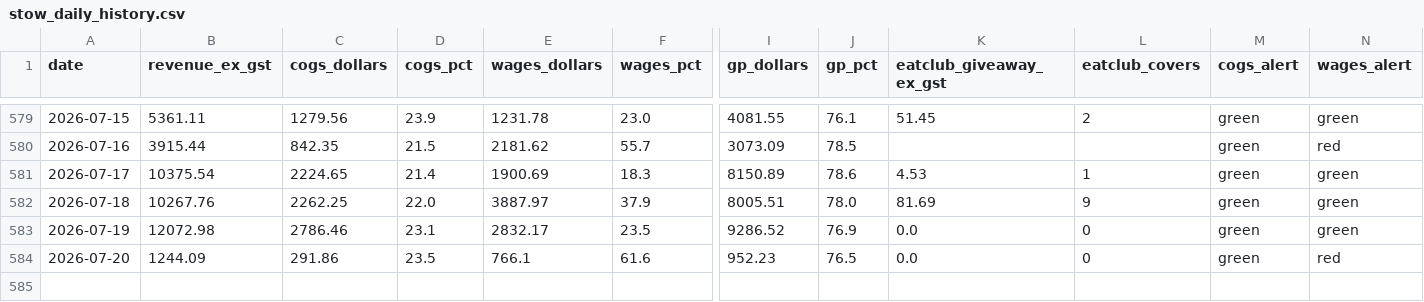
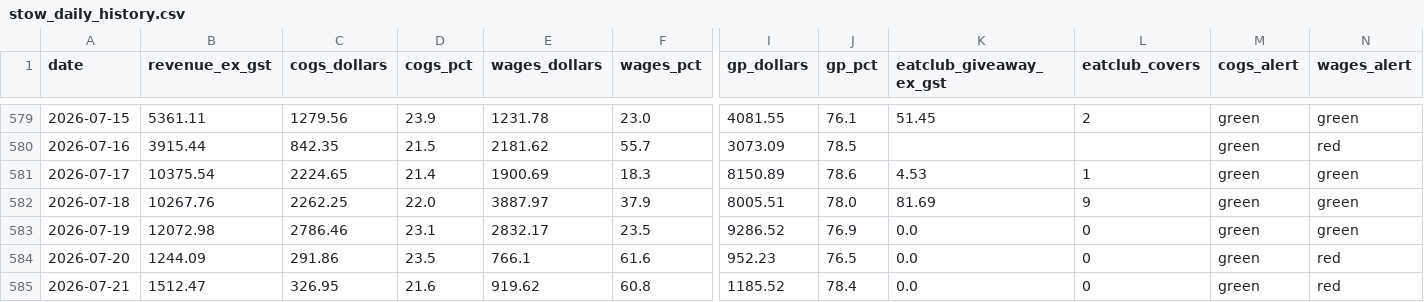
Before and after one commit to zakstowaway/mari-daily-reporting, a CSV file: data/stow_daily_history.csv, drawn as a sheet; only a part is shown, gaps mark what is left out; rows hold the shown columns only; the diff names each change by its address in the sheet, - before the commit and + after, or states it on an @@ line.

Commit message:
Daily pull stowaway 2026-07-21

```diff
--- a/data/stow_daily_history.csv
+++ b/data/stow_daily_history.csv
+row 585: 2026-07-21 | 1512.47 | 326.95 | 21.6 | 919.62 | 60.8 | 1185.52 | 78.4 | 0.0 | 0 | green | red
```
Also changed, not shown: 3 other files.
